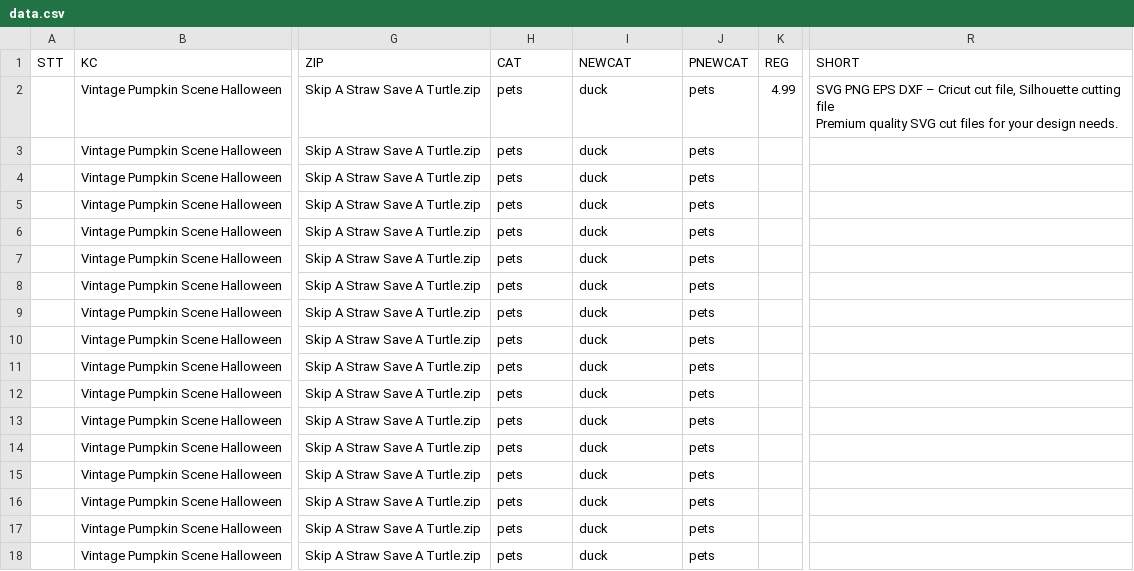
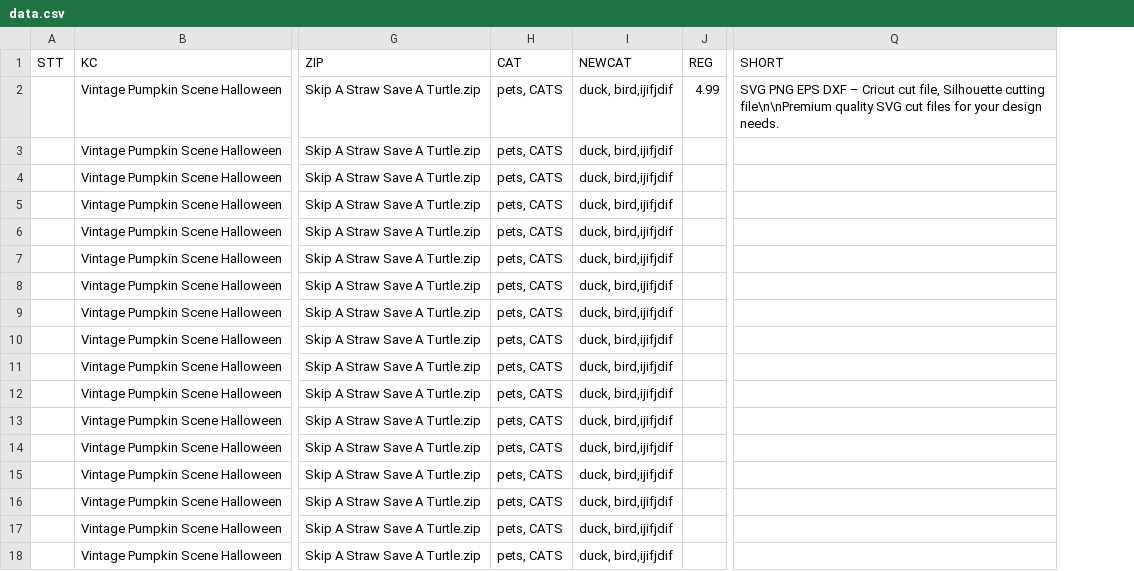
Before and after one commit to baovit72/woouploader, a CSV file: data.csv, drawn as a sheet; only a part is shown, gaps mark what is left out; removed rows and columns are numbered as before the commit, all else as after; ↵ is a line break in a cell; the diff names each change by its address in the sheet, - before the commit and + after, or states it on an @@ line.

```diff
--- a/data.csv
+++ b/data.csv
-column J (PNEWCAT), rows 2-18: all pets
-H2:H18 (CAT): pets
+H2:H18 (CAT): pets, CATS
-I2:I18 (NEWCAT): duck
+I2:I18 (NEWCAT): duck, bird,ijifjdif
-Q2 (SHORT): …Silhouette cutting file ↵ Premium quality SVG…
+Q2 (SHORT): …Silhouette cutting file\n\nPremium quality SVG…
```
Also changed, not shown: output.csv, 5 other files.
